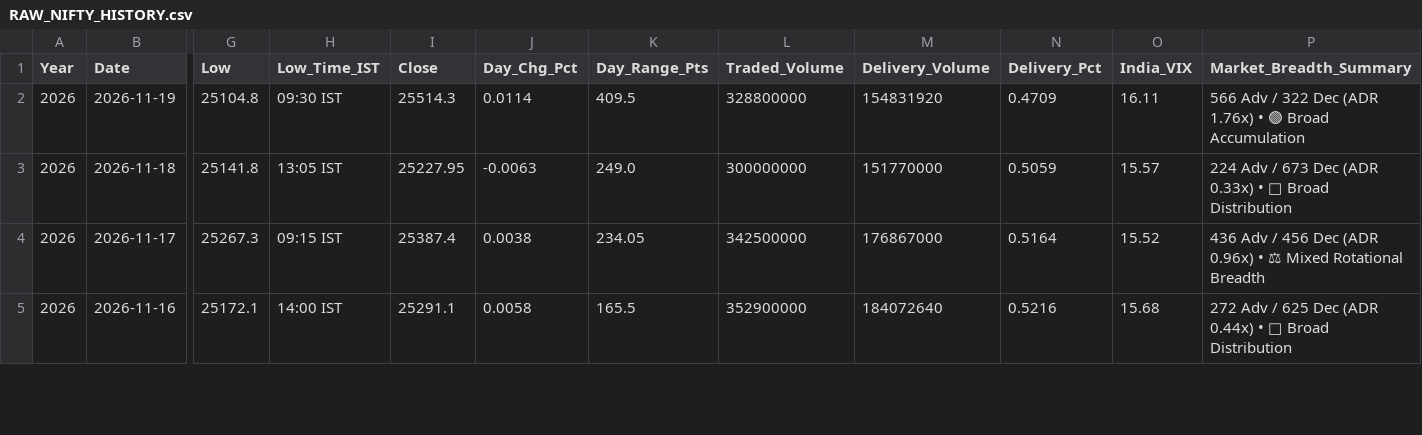
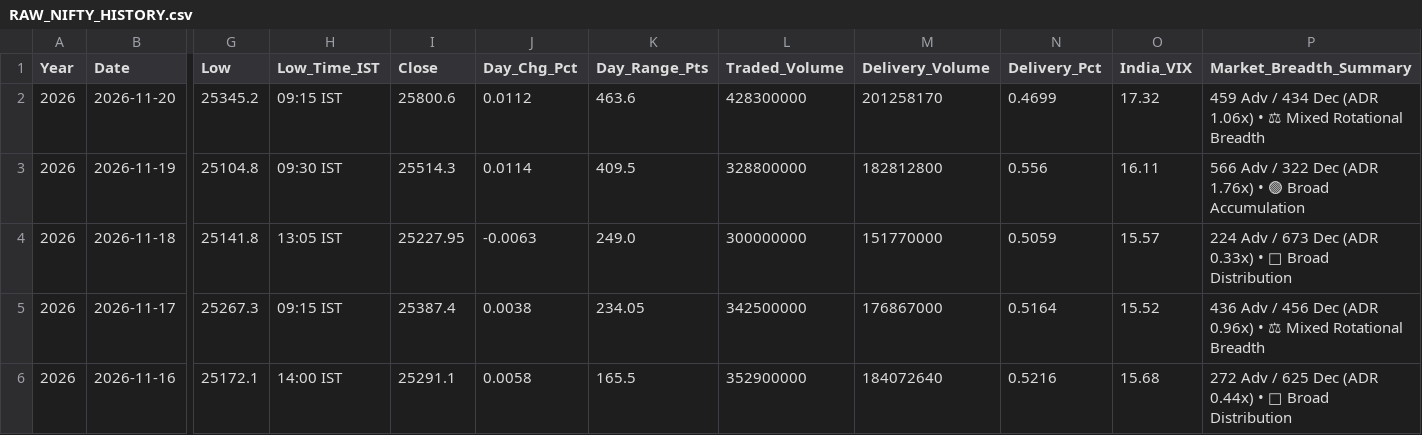
Before and after one commit to bornsupreme21-pk/nbt-quantum-engine, a CSV file: RAW_NIFTY_HISTORY.csv, drawn as a sheet; only a part is shown, gaps mark what is left out; addresses are those after the commit; rows hold the shown columns only; the diff names each change by its address in the sheet, - before the commit and + after, or states it on an @@ line.

```diff
--- a/RAW_NIFTY_HISTORY.csv
+++ b/RAW_NIFTY_HISTORY.csv
+row 2: 2026 | 2026-11-20 | 25345.2 | 09:15 IST | 25800.6 | 0.0112 | 463.6 | 428300000 | 201258170 | 0.4699 | 17.32 | 459 Adv / 434 Dec (ADR 1.06x) • ⚖ Mixed Rotational Breadth
-M3 (Delivery_Volume): 154831920
+M3 (Delivery_Volume): 182812800
-N3 (Delivery_Pct): 0.4709
+N3 (Delivery_Pct): 0.556
```
Also changed, not shown: RAW_ALPHA_HUNTER.csv, RAW_INCUBATOR.csv, 10 other files.
